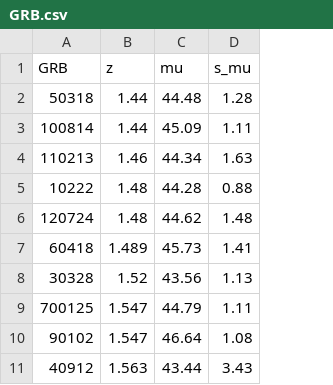
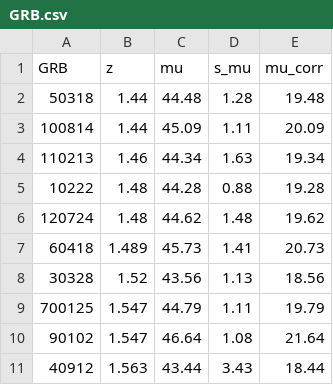
Before and after one commit to rodrigo1889/cosmology, a CSV file: GRB.csv, drawn as a sheet; only a part is shown; the diff names each change by its address in the sheet, - before the commit and + after, or states it on an @@ line.

Commit message:
Add files via upload

```diff
--- a/GRB.csv
+++ b/GRB.csv
+column E (mu_corr), rows 2-11: 19.48 | 20.09 | 19.34 | 19.28 | 19.62 | 20.73 | 18.56 | 19.79 | 21.64 | 18.44
```
